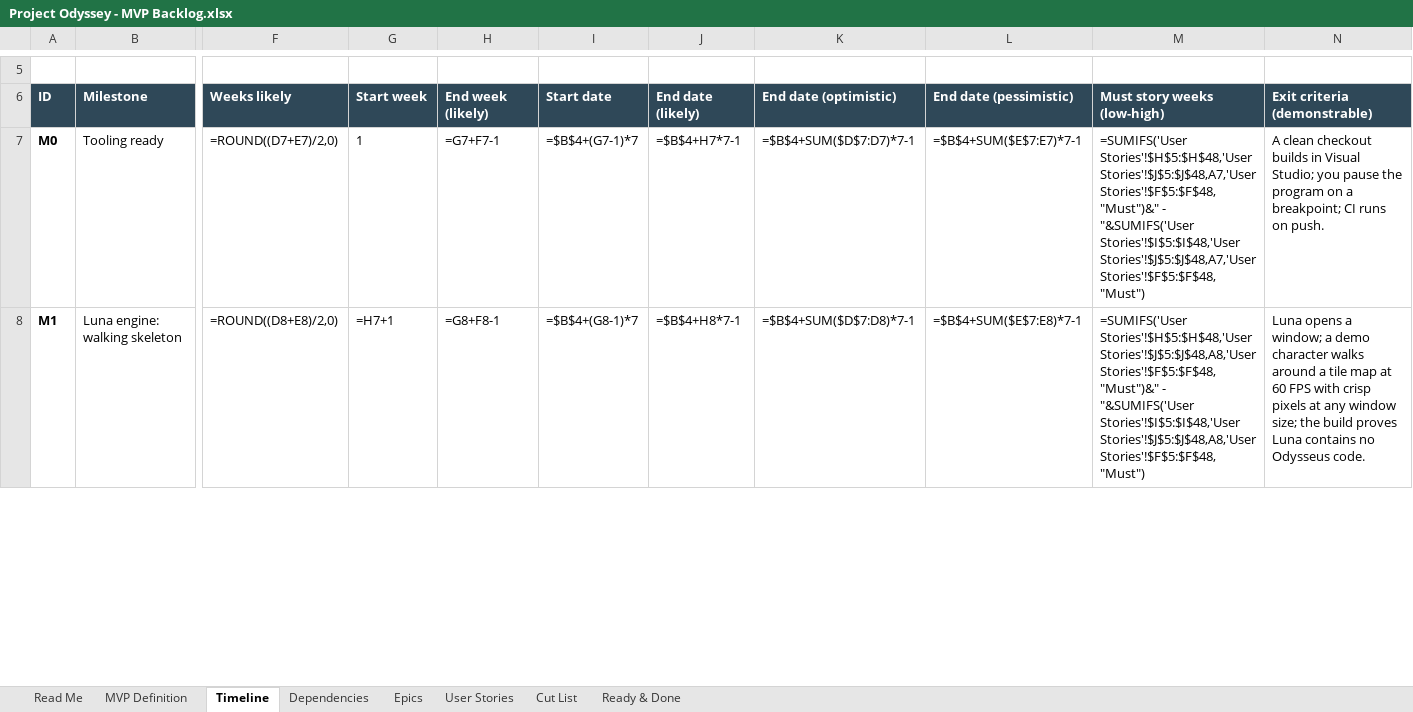
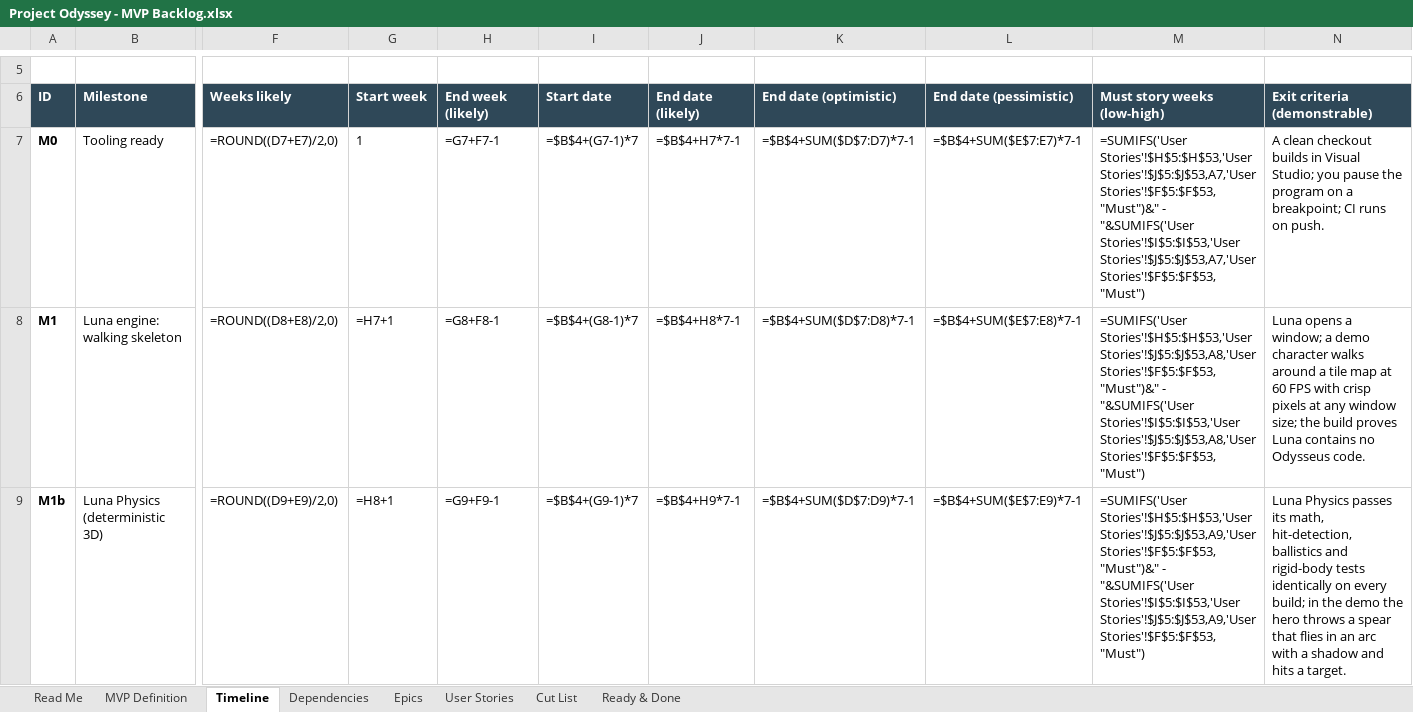
Before and after one commit to marius-stoian/Project-Odyssey, an Excel workbook: docs/project/requirements/Project Odyssey - MVP Backlog.xlsx, sheet Timeline, drawn as a sheet; only a part is shown, gaps mark what is left out; values as stored, in another font and other column widths than the file's, no borders; formulas without a stored value are shown as written; conditional formats not drawn; rows hold the shown columns only; the diff covers the shown part only; the diff names each change by its address in the sheet, - before the commit and + after, or states it on an @@ line.

Commit message:
Codex v1.4: sync from Anima; requirements v1.5 and backlog synced from Drive
Luna Physics (PHY-01..PHY-06, ARC-10, ADR-017): six layers, deterministic
fixed-point 3D physics, new milestone M1b (US-025..US-029) right after M1.

```diff
--- a/docs/project/requirements/Project Odyssey - MVP Backlog.xlsx (sheet Timeline)
+++ b/docs/project/requirements/Project Odyssey - MVP Backlog.xlsx (sheet Timeline)
-M7: =SUMIFS('User Stories'!$H$5:$H$48,'User Stories'!$J$5:$J$48,A7,'User Stories'!$F$5:$F$48,"Must")&" - "&SUMIFS('User Stories'!$I$5:$I$48,'User Stories'!$J$5:$J$48,A7,'User Stories'!$F$5:$F$48,"Must")
+M7: =SUMIFS('User Stories'!$H$5:$H$53,'User Stories'!$J$5:$J$53,A7,'User Stories'!$F$5:$F$53,"Must")&" - "&SUMIFS('User Stories'!$I$5:$I$53,'User Stories'!$J$5:$J$53,A7,'User Stories'!$F$5:$F$53,"Must")
-M8: =SUMIFS('User Stories'!$H$5:$H$48,'User Stories'!$J$5:$J$48,A8,'User Stories'!$F$5:$F$48,"Must")&" - "&SUMIFS('User Stories'!$I$5:$I$48,'User Stories'!$J$5:$J$48,A8,'User Stories'!$F$5:$F$48,"Must")
+M8: =SUMIFS('User Stories'!$H$5:$H$53,'User Stories'!$J$5:$J$53,A8,'User Stories'!$F$5:$F$53,"Must")&" - "&SUMIFS('User Stories'!$I$5:$I$53,'User Stories'!$J$5:$J$53,A8,'User Stories'!$F$5:$F$53,"Must")
+row 9: M1b | Luna Physics (deterministic 3D) | =ROUND((D9+E9)/2,0) | =H8+1 | =G9+F9-1 | =$B$4+(G9-1)*7 | =$B$4+H9*7-1 | =$B$4+SUM($D$7:D9)*7-1 | =$B$4+SUM($E$7:E9)*7-1 | =SUMIFS('User Stories'!$H$5:$H$53,'User Stories'!$J$5:$J$53,A9,'User Stories'!$F$5:$F$53,"Must")&" - "&SUMIFS('User Stories'!$I$5:$I$53,'User Stories'!$J$5:$J$53,A9,'User Stories'!$F$5:$F$53,"Must") | Luna Physics passes its math, hit-detection, ballistics and rigid-body tests identically on every build; in the demo the hero throws a spear that flies in an arc with a shadow and hits a target.
```
Also changed, not shown: 51 edited cells and merged cells elsewhere in this sheet, sheet User Stories, sheet Epics, sheet MVP Definition, sheet Dependencies, sheet Cut List, 3 other files.
